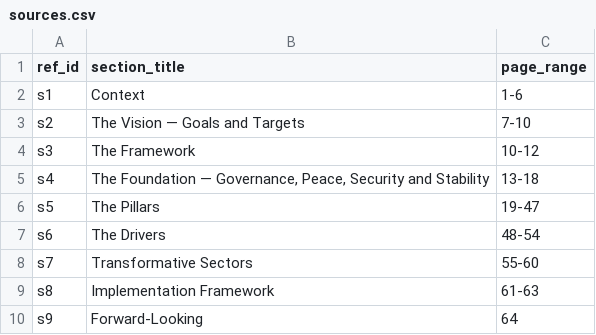
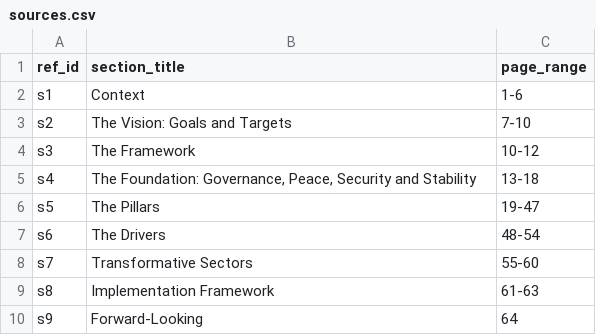
Before and after one commit to hpgerald/dira2050-site, a CSV file: public/data/sources.csv, drawn as a sheet.

```diff
--- a/public/data/sources.csv
+++ b/public/data/sources.csv
@@ -2,5 +2,5 @@ ref_id,section_title,page_range
 s1,Context,1-6
-s2,The Vision — Goals and Targets,7-10
+s2,The Vision: Goals and Targets,7-10
 s3,The Framework,10-12
-s4,"The Foundation — Governance, Peace, Security and Stability",13-18
+s4,"The Foundation: Governance, Peace, Security and Stability",13-18
 s5,The Pillars,19-47
```
Also changed, not shown: public/data/intel_audiences.csv, public/data/intel_opportunities.csv, 54 other files.
